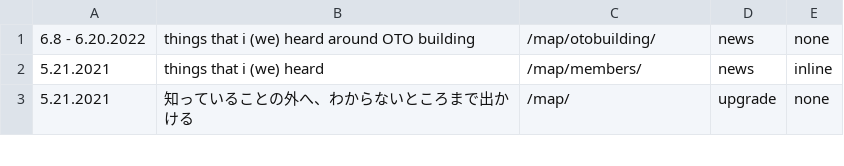
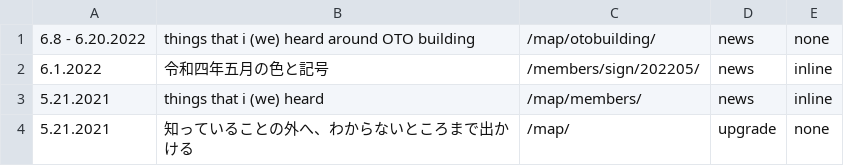
Before and after one commit to creative-community-pehu/index, a CSV file: ver/topics.csv, drawn as a sheet; only a part is shown.

Commit message:
Update topics.csv

```diff
--- a/ver/topics.csv
+++ b/ver/topics.csv
@@ -1,2 +1,3 @@
 6.8 - 6.20.2022 ,"things that i (we) heard around OTO building","/map/otobuilding/",news,none
+6.1.2022 ,"令和四年五月の色と記号","/members/sign/202205/",news,inline
 5.21.2021 ,"things that i (we) heard","/map/members/",news,inline
```
